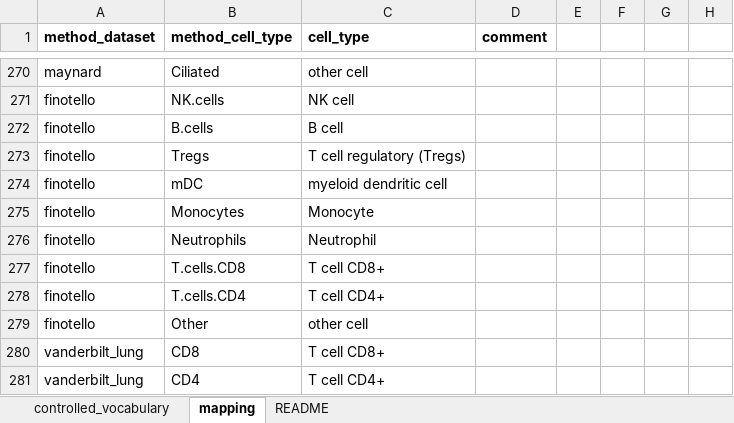
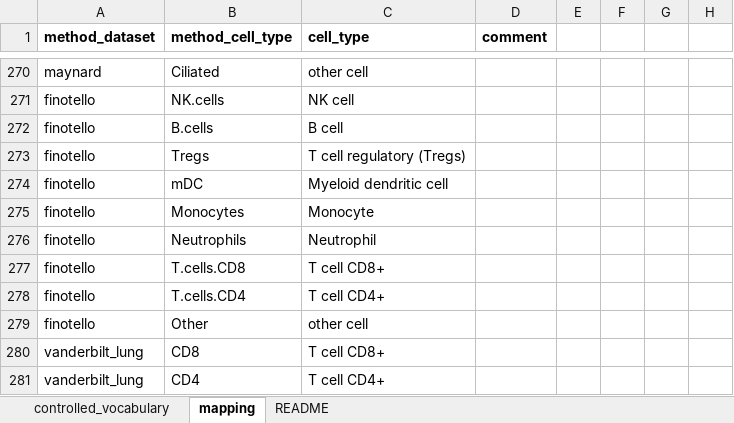
Before and after one commit to omnideconv/deconvBench, an Excel workbook: pipeline/cell_type_mapping.xlsx, sheet mapping, drawn as a sheet; only a part is shown, gaps mark what is left out; values as stored, in another font and other column widths than the file's, no borders; the diff names each change by its address in the sheet, - before the commit and + after, or states it on an @@ line.

Commit message:
plotting gtruth from pipeline

```diff
--- a/pipeline/cell_type_mapping.xlsx (sheet mapping)
+++ b/pipeline/cell_type_mapping.xlsx (sheet mapping)
-C274 (cell_type): myeloid dendritic cell
+C274 (cell_type): Myeloid dendritic cell
```
Also changed, not shown: 3 other files.
